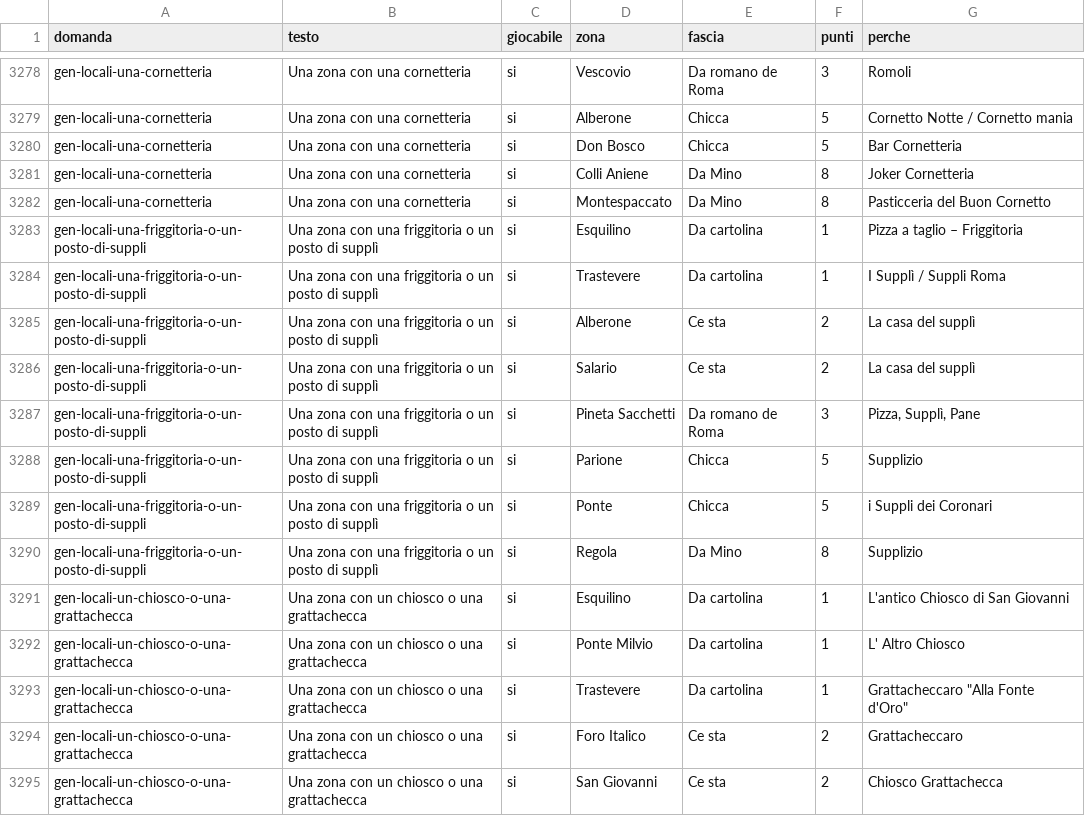
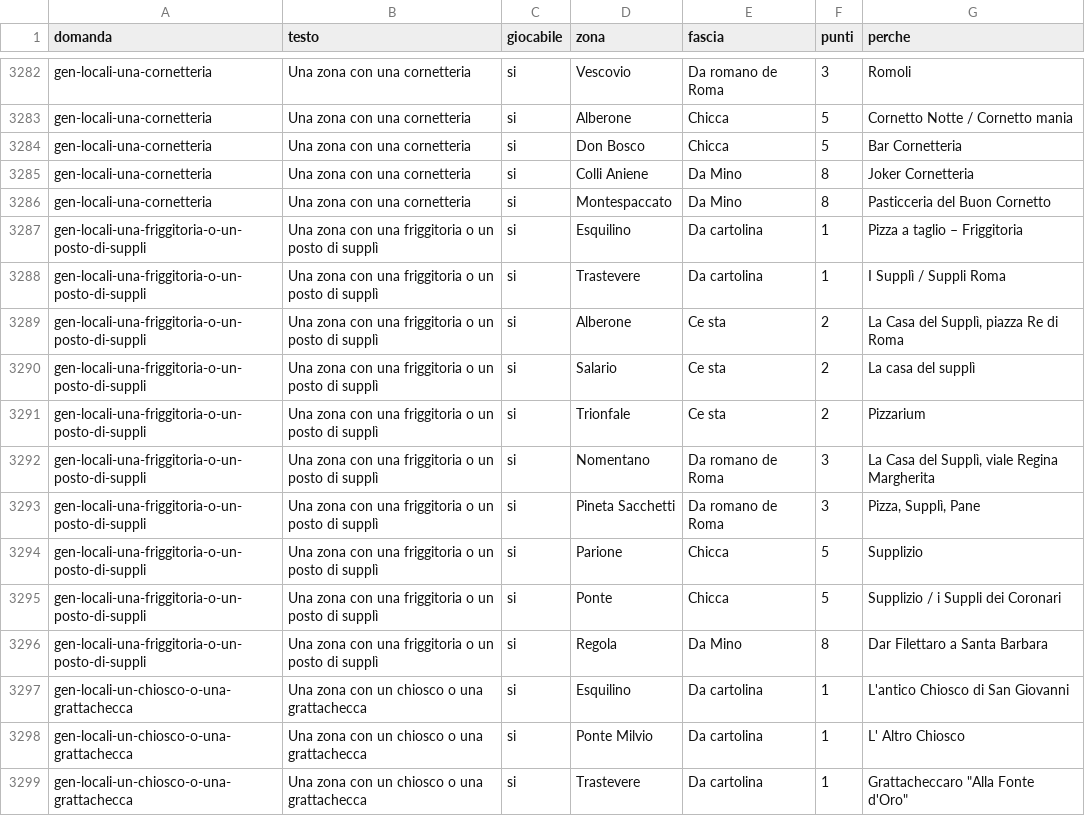
Before and after one commit to sempowa-hub/sampietrino, a CSV file: dati/catalogo.csv, drawn as a sheet; only a part is shown, gaps mark what is left out; the shorter side is filled out with more unchanged rows; the diff covers the shown part only.

```diff
--- a/dati/catalogo.csv
+++ b/dati/catalogo.csv
@@ -3284,8 +3288,10 @@ gen-locali-una-friggitoria-o-un-posto-di-suppli,Una zona con una friggitoria o u
 gen-locali-una-friggitoria-o-un-posto-di-suppli,Una zona con una friggitoria o un posto di supplì,si,Trastevere,Da cartolina,1,I Supplì / Suppli Roma
-gen-locali-una-friggitoria-o-un-posto-di-suppli,Una zona con una friggitoria o un posto di supplì,si,Alberone,Ce sta,2,La casa del supplì
+gen-locali-una-friggitoria-o-un-posto-di-suppli,Una zona con una friggitoria o un posto di supplì,si,Alberone,Ce sta,2,"La Casa del Supplì, piazza Re di Roma"
 gen-locali-una-friggitoria-o-un-posto-di-suppli,Una zona con una friggitoria o un posto di supplì,si,Salario,Ce sta,2,La casa del supplì
+gen-locali-una-friggitoria-o-un-posto-di-suppli,Una zona con una friggitoria o un posto di supplì,si,Trionfale,Ce sta,2,Pizzarium
+gen-locali-una-friggitoria-o-un-posto-di-suppli,Una zona con una friggitoria o un posto di supplì,si,Nomentano,Da romano de Roma,3,"La Casa del Supplì, viale Regina Margherita"
 gen-locali-una-friggitoria-o-un-posto-di-suppli,Una zona con una friggitoria o un posto di supplì,si,Pineta Sacchetti,Da romano de Roma,3,"Pizza, Supplì, Pane"
 gen-locali-una-friggitoria-o-un-posto-di-suppli,Una zona con una friggitoria o un posto di supplì,si,Parione,Chicca,5,Supplizio
-gen-locali-una-friggitoria-o-un-posto-di-suppli,Una zona con una friggitoria o un posto di supplì,si,Ponte,Chicca,5,i Suppli dei Coronari
-gen-locali-una-friggitoria-o-un-posto-di-suppli,Una zona con una friggitoria o un posto di supplì,si,Regola,Da Mino,8,Supplizio
+gen-locali-una-friggitoria-o-un-posto-di-suppli,Una zona con una friggitoria o un posto di supplì,si,Ponte,Chicca,5,Supplizio / i Suppli dei Coronari
+gen-locali-una-friggitoria-o-un-posto-di-suppli,Una zona con una friggitoria o un posto di supplì,si,Regola,Da Mino,8,Dar Filettaro a Santa Barbara
 gen-locali-un-chiosco-o-una-grattachecca,Una zona con un chiosco o una grattachecca,si,Esquilino,Da cartolina,1,L'antico Chiosco di San Giovanni
```
Also changed, not shown: 6 added rows, 2 removed rows and 9 edited cells elsewhere in this file, 3 other files.
